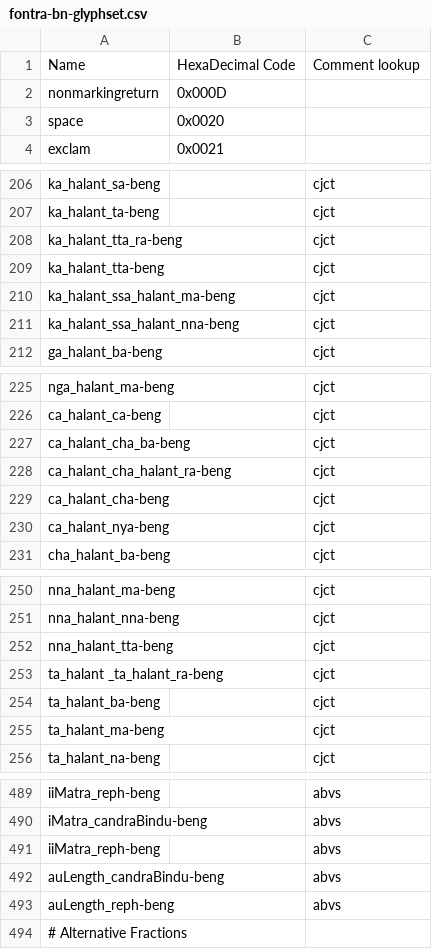
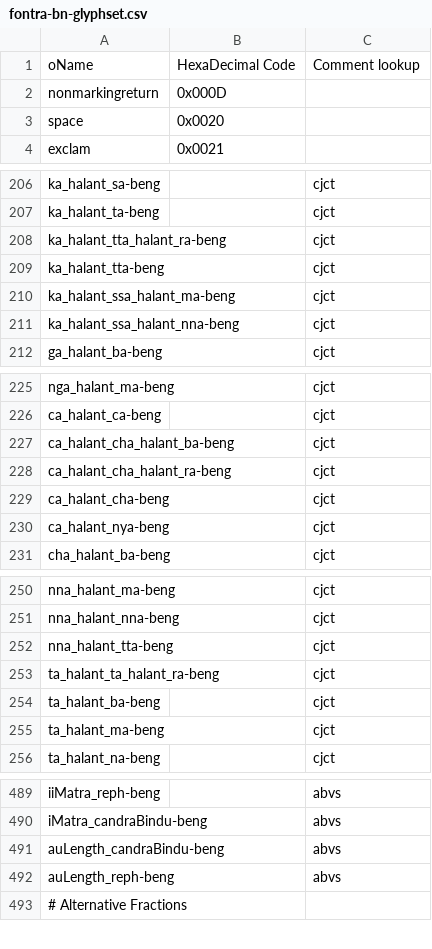
Before and after one commit to mitradranirban/fbf-bn-glyphset, a CSV file: fontra-bn-glyphset.csv, drawn as a sheet; only a part is shown, gaps mark what is left out; the diff covers the shown part only.

Commit message:
Update fontra-bn-glyphset.csv
Removed extra spaces
Added missing halant
Deleted duplicate entries

```diff
--- a/fontra-bn-glyphset.csv
+++ b/fontra-bn-glyphset.csv
@@ -1,2 +1,2 @@
-Name,HexaDecimal Code,Comment lookup
+oName,HexaDecimal Code,Comment lookup
 nonmarkingreturn,0x000D,
@@ -207,3 +207,3 @@ ka_halant_sa-beng,,cjct
 ka_halant_ta-beng,,cjct
-ka_halant_tta_ra-beng,,cjct
+ka_halant_tta_halant_ra-beng,,cjct
 ka_halant_tta-beng,,cjct
@@ -226,3 +226,3 @@ nga_halant_ma-beng,,cjct
 ca_halant_ca-beng,,cjct
-ca_halant_cha_ba-beng,,cjct
+ca_halant_cha_halant_ba-beng,,cjct
 ca_halant_cha_halant_ra-beng,,cjct
@@ -252,3 +252,3 @@ nna_halant_nna-beng,,cjct
 nna_halant_tta-beng,,cjct
-ta_halant _ta_halant_ra-beng,,cjct
+ta_halant_ta_halant_ra-beng,,cjct
 ta_halant_ba-beng,,cjct
@@ -490,3 +490,2 @@ iiMatra_reph-beng,,abvs
 iMatra_candraBindu-beng,,abvs
-iiMatra_reph-beng,,abvs
 auLength_candraBindu-beng,,abvs
```
Also changed, not shown: 2 edited cells elsewhere in this file.
